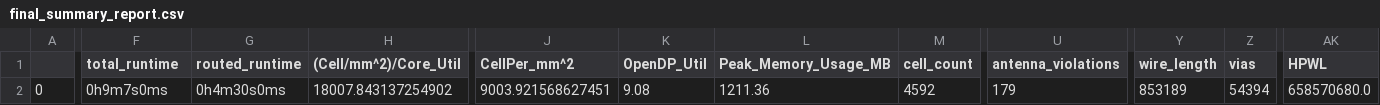
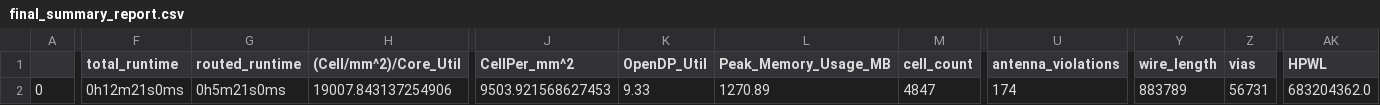
Before and after one commit to phthinh/soric_project, a CSV file: signoff/soric_soc/final_summary_report.csv, drawn as a sheet; only a part is shown, gaps mark what is left out; the diff covers the shown part only; the diff names each change by its address in the sheet, - before the commit and + after, or states it on an @@ line.

```diff
--- a/signoff/soric_soc/final_summary_report.csv
+++ b/signoff/soric_soc/final_summary_report.csv
-F2 (total_runtime): 0h9m7s0ms
+F2 (total_runtime): 0h12m21s0ms
-G2 (routed_runtime): 0h4m30s0ms
+G2 (routed_runtime): 0h5m21s0ms
-H2 ((Cell/mm^2)/Core_Util): 18007.843137254902
+H2 ((Cell/mm^2)/Core_Util): 19007.843137254906
-J2 (CellPer_mm^2): 9003.921568627451
+J2 (CellPer_mm^2): 9503.921568627453
-K2 (OpenDP_Util): 9.08
+K2 (OpenDP_Util): 9.33
-L2 (Peak_Memory_Usage_MB): 1211.36
+L2 (Peak_Memory_Usage_MB): 1270.89
-M2 (cell_count): 4592
+M2 (cell_count): 4847
-U2 (antenna_violations): 179
+U2 (antenna_violations): 174
-Y2 (wire_length): 853189
+Y2 (wire_length): 883789
-Z2 (vias): 54394
+Z2 (vias): 56731
-AK2 (HPWL): 658570680.0
+AK2 (HPWL): 683204362.0
```
Also changed, not shown: 14 edited cells elsewhere in this file, signoff/crypto_core/final_summary_report.csv, signoff/user_project_wrapper/final_summary_report.csv, 22 other files.
